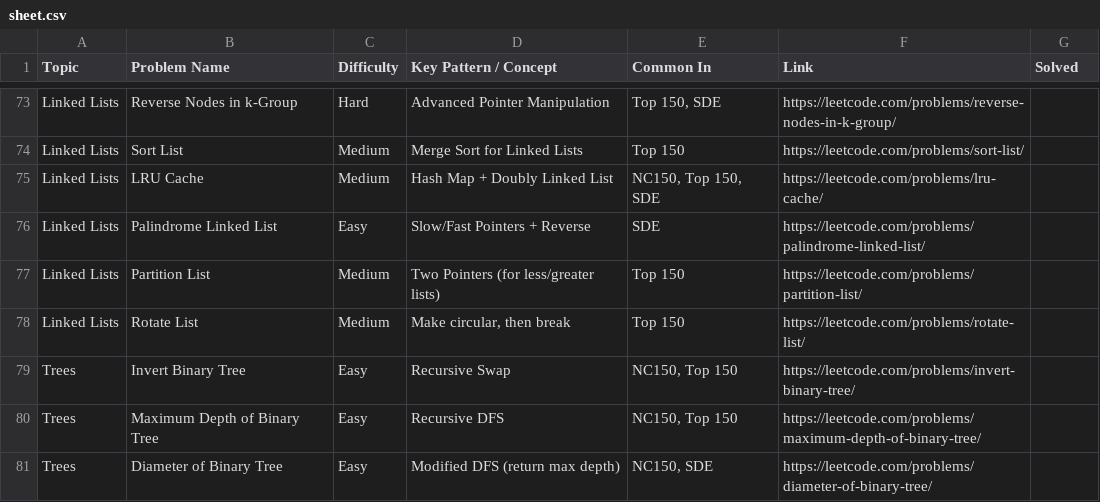
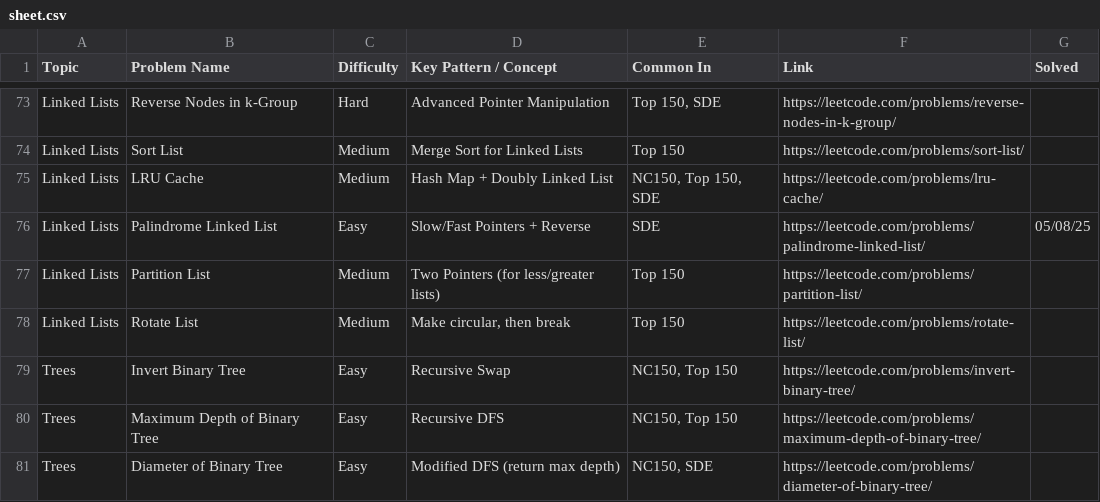
Before and after one commit to thakurprathya/dsa-practice, a CSV file: sheet.csv, drawn as a sheet; only a part is shown, gaps mark what is left out.

Commit message:
solved palindrome-linked-list 5th August, 2025..

```diff
--- a/sheet.csv
+++ b/sheet.csv
@@ -75,3 +75,3 @@ Linked Lists,Sort List,Medium,Merge Sort for Linked Lists,Top 150,https://leetco
 Linked Lists,LRU Cache,Medium,Hash Map + Doubly Linked List,"NC150, Top 150, SDE",https://leetcode.com/problems/lru-cache/,
-Linked Lists,Palindrome Linked List,Easy,Slow/Fast Pointers + Reverse,SDE,https://leetcode.com/problems/palindrome-linked-list/,
+Linked Lists,Palindrome Linked List,Easy,Slow/Fast Pointers + Reverse,SDE,https://leetcode.com/problems/palindrome-linked-list/,05/08/25
 Linked Lists,Partition List,Medium,Two Pointers (for less/greater lists),Top 150,https://leetcode.com/problems/partition-list/,
```
